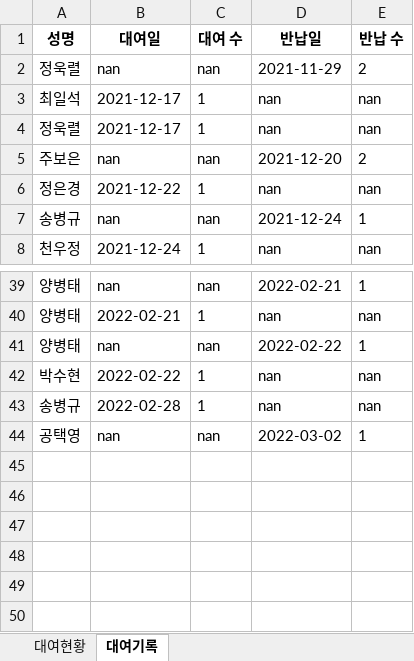
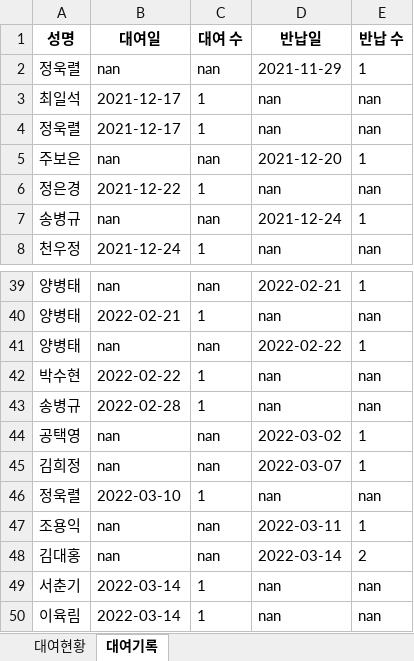
Before and after one commit to ainesof/study_python, an Excel workbook: webproject1/app/static/setting/notebook.xlsx, sheet 대여기록, drawn as a sheet; only a part is shown, gaps mark what is left out; values as stored, in another font and other column widths than the file's, no borders; the diff names each change by its address in the sheet, - before the commit and + after, or states it on an @@ line.

```diff
--- a/webproject1/app/static/setting/notebook.xlsx (sheet 대여기록)
+++ b/webproject1/app/static/setting/notebook.xlsx (sheet 대여기록)
-E2 (반납 수): 2
+E2 (반납 수): 1
-E5 (반납 수): 2
+E5 (반납 수): 1
+row 45: 김희정 | nan | nan | 2022-03-07 | 1
+row 46: 정욱렬 | 2022-03-10 | 1 | nan | nan
+row 47: 조용익 | nan | nan | 2022-03-11 | 1
+row 48: 김대홍 | nan | nan | 2022-03-14 | 2
+row 49: 서춘기 | 2022-03-14 | 1 | nan | nan
+row 50: 이육림 | 2022-03-14 | 1 | nan | nan
```
Also changed, not shown: sheet 대여현황, webproject1/app/static/setting/card.xlsx, webproject1/app/static/setting/member.xlsx, 5 other files.
